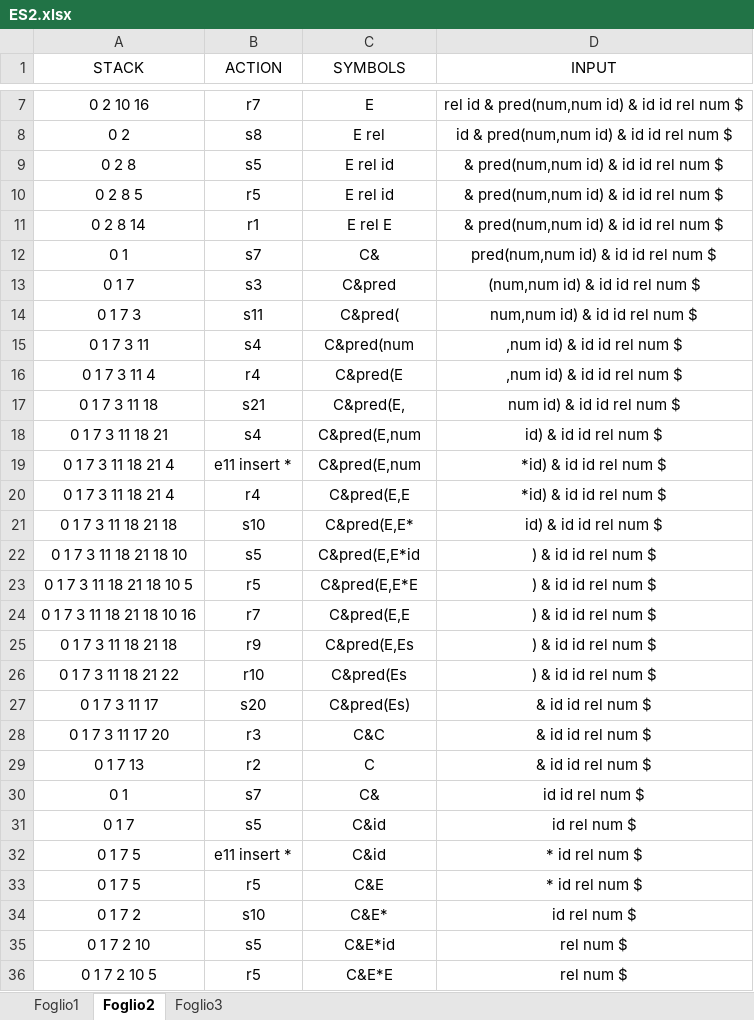
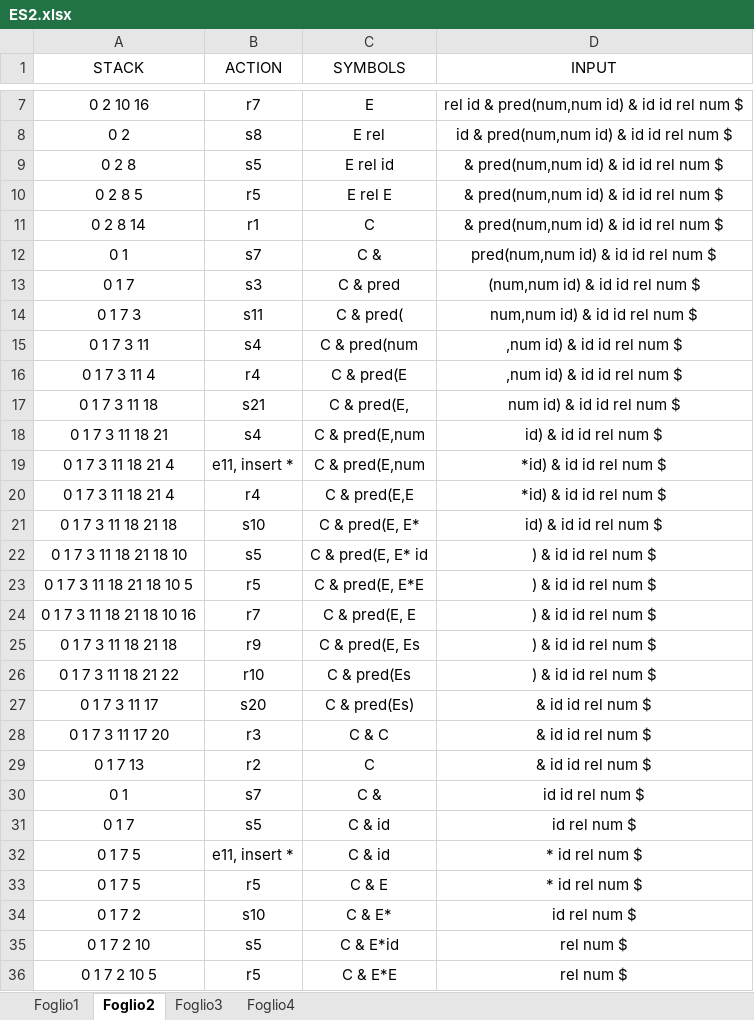
Before and after one commit to beatrice-portelli/LC2-pt3, an Excel workbook: ES2.xlsx, sheet Foglio2, drawn as a sheet; only a part is shown, gaps mark what is left out; values as stored, in another font and other column widths than the file's, no borders; the diff covers the shown part only; the diff names each change by its address in the sheet, - before the commit and + after, or states it on an @@ line.

```diff
--- a/ES2.xlsx (sheet Foglio2)
+++ b/ES2.xlsx (sheet Foglio2)
+sheet tab: Foglio4
-C10 (SYMBOLS): E rel id
+C10 (SYMBOLS): E rel E
-C11 (SYMBOLS): E rel E
+C11 (SYMBOLS): C
-C12 (SYMBOLS): C&
+C12 (SYMBOLS): C &
-C13 (SYMBOLS): C&pred
+C13 (SYMBOLS): C & pred
-C14 (SYMBOLS): C&pred(
+C14 (SYMBOLS): C & pred(
-C15 (SYMBOLS): C&pred(num
+C15 (SYMBOLS): C & pred(num
-C16 (SYMBOLS): C&pred(E
+C16 (SYMBOLS): C & pred(E
-C17 (SYMBOLS): C&pred(E,
+C17 (SYMBOLS): C & pred(E,
-C18:C19 (SYMBOLS): C&pred(E,num
+C18:C19 (SYMBOLS): C & pred(E,num
-B19 (ACTION): e11 insert *
+B19 (ACTION): e11, insert *
-C20 (SYMBOLS): C&pred(E,E
+C20 (SYMBOLS): C & pred(E,E
-C21 (SYMBOLS): C&pred(E,E*
+C21 (SYMBOLS): C & pred(E, E*
-C22 (SYMBOLS): C&pred(E,E*id
+C22 (SYMBOLS): C & pred(E, E* id
-C23 (SYMBOLS): C&pred(E,E*E
+C23 (SYMBOLS): C & pred(E, E*E
-C24 (SYMBOLS): C&pred(E,E
+C24 (SYMBOLS): C & pred(E, E
-C25 (SYMBOLS): C&pred(E,Es
+C25 (SYMBOLS): C & pred(E, Es
-C26 (SYMBOLS): C&pred(Es
+C26 (SYMBOLS): C & pred(Es
-C27 (SYMBOLS): C&pred(Es)
+C27 (SYMBOLS): C & pred(Es)
-C28 (SYMBOLS): C&C
+C28 (SYMBOLS): C & C
-C30 (SYMBOLS): C&
+C30 (SYMBOLS): C &
-C31:C32 (SYMBOLS): C&id
+C31:C32 (SYMBOLS): C & id
-B32 (ACTION): e11 insert *
+B32 (ACTION): e11, insert *
-C33 (SYMBOLS): C&E
+C33 (SYMBOLS): C & E
-C34 (SYMBOLS): C&E*
+C34 (SYMBOLS): C & E*
-C35 (SYMBOLS): C&E*id
+C35 (SYMBOLS): C & E*id
-C36 (SYMBOLS): C&E*E
+C36 (SYMBOLS): C & E*E
```
Also changed, not shown: 2 edited cells elsewhere in this sheet.
